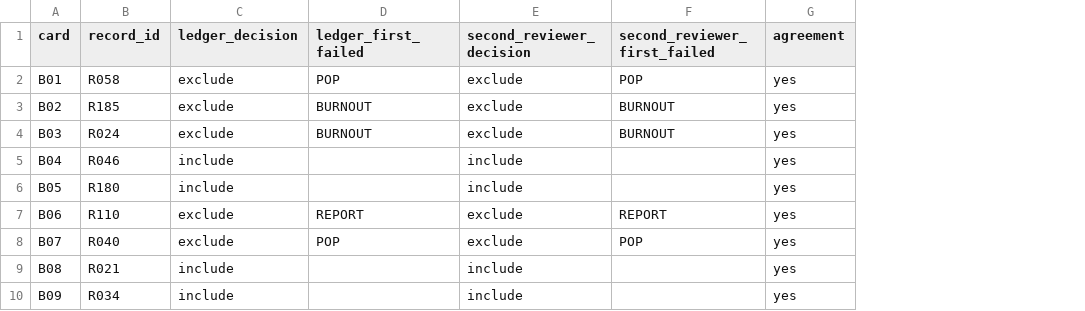
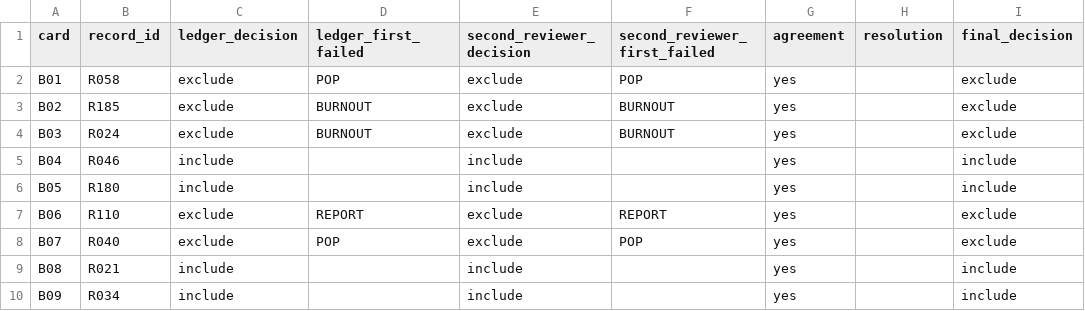
Before and after one commit to fyodora2/5R, a CSV file: data/second_review_sample.csv, drawn as a sheet; only a part is shown; the diff names each change by its address in the sheet, - before the commit and + after, or states it on an @@ line.

```diff
--- a/data/second_review_sample.csv
+++ b/data/second_review_sample.csv
+column H (resolution), empty
+column I (final_decision), rows 2-10: exclude | exclude | exclude | include | include | exclude | exclude | include | include
```
Also changed, not shown: 2 other files.
